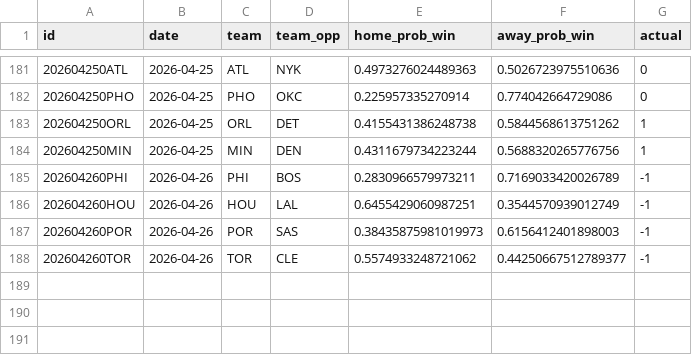
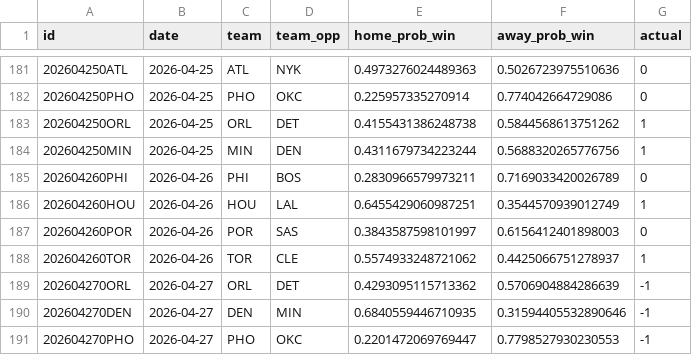
Before and after one commit to RaresPetrisor22/predicting-nba-games-ml, a CSV file: data/predictions.csv, drawn as a sheet; only a part is shown, gaps mark what is left out.

```diff
--- a/data/predictions.csv
+++ b/data/predictions.csv
@@ -184,5 +184,8 @@ id,date,team,team_opp,home_prob_win,away_prob_win,actual
 202604250MIN,2026-04-25,MIN,DEN,0.4311679734223244,0.5688320265776756,1
-202604260PHI,2026-04-26,PHI,BOS,0.2830966579973211,0.7169033420026789,-1
-202604260HOU,2026-04-26,HOU,LAL,0.6455429060987251,0.3544570939012749,-1
-202604260POR,2026-04-26,POR,SAS,0.38435875981019973,0.6156412401898003,-1
-202604260TOR,2026-04-26,TOR,CLE,0.5574933248721062,0.44250667512789377,-1
+202604260PHI,2026-04-26,PHI,BOS,0.2830966579973211,0.7169033420026789,0
+202604260HOU,2026-04-26,HOU,LAL,0.6455429060987251,0.3544570939012749,1
+202604260POR,2026-04-26,POR,SAS,0.3843587598101997,0.6156412401898003,0
+202604260TOR,2026-04-26,TOR,CLE,0.5574933248721062,0.4425066751278937,1
+202604270ORL,2026-04-27,ORL,DET,0.4293095115713362,0.5706904884286639,-1
+202604270DEN,2026-04-27,DEN,MIN,0.6840559446710935,0.31594405532890646,-1
+202604270PHO,2026-04-27,PHO,OKC,0.2201472069769447,0.7798527930230553,-1
```
Also changed, not shown: 2 other files.
